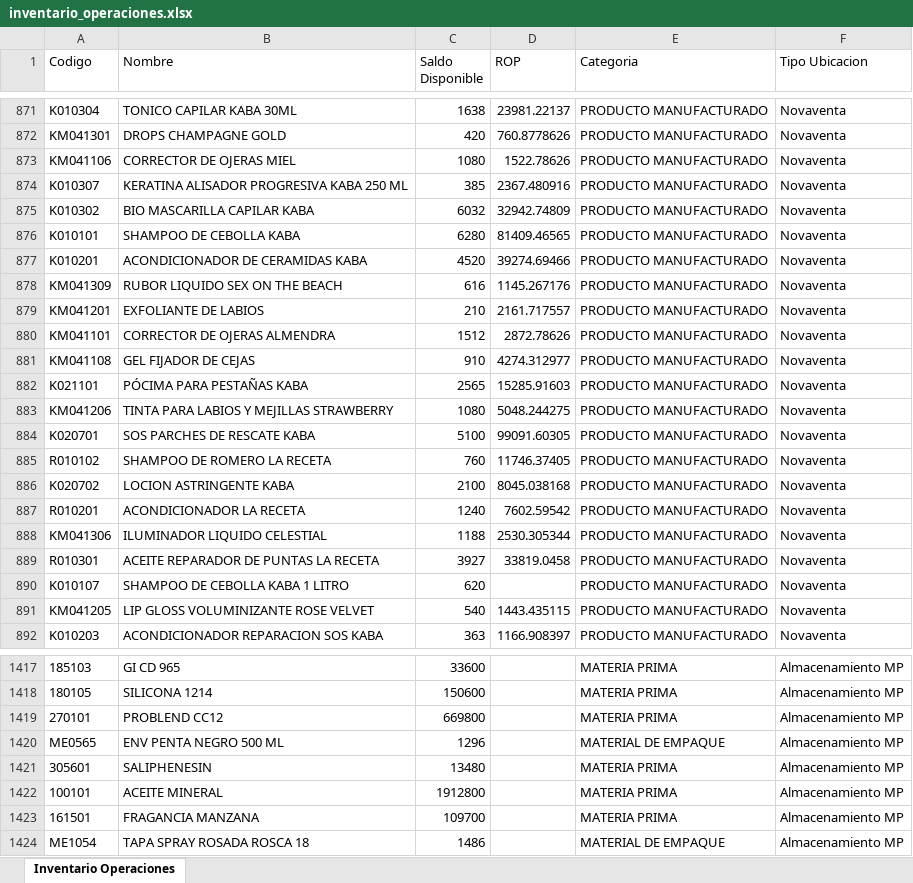
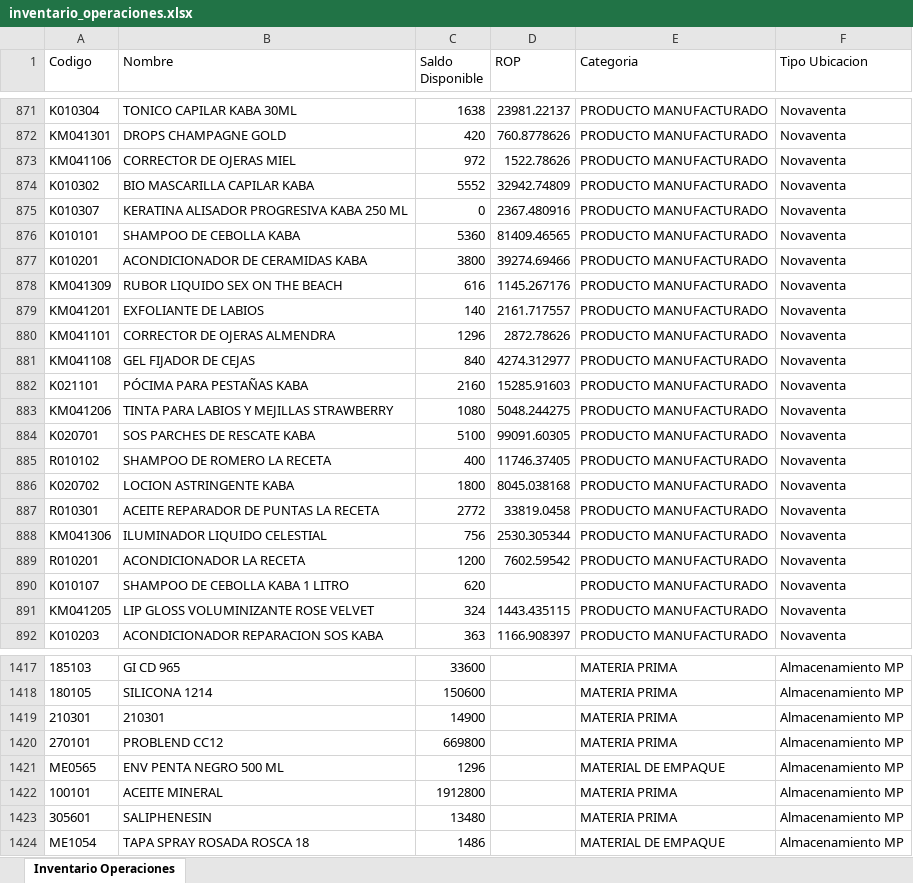
Before and after one commit to gaduqueja07/dashboard-dluchi, an Excel workbook: inventario_operaciones.xlsx, sheet Inventario Operaciones, drawn as a sheet; only a part is shown, gaps mark what is left out; values as stored, in another font and other column widths than the file's, no borders; removed rows and columns are numbered as before the commit, all else as after; the diff covers the shown part only; the diff names each change by its address in the sheet, - before the commit and + after, or states it on an @@ line.

Commit message:
Actualizar inventario_operaciones.xlsx - 2026-11-20 06:33

```diff
--- a/inventario_operaciones.xlsx (sheet Inventario Operaciones)
+++ b/inventario_operaciones.xlsx (sheet Inventario Operaciones)
-C873 (Saldo Disponible): 1080
+C873 (Saldo Disponible): 972
-row 874: K010307 | KERATINA ALISADOR PROGRESIVA KABA 250 ML | 385 | 2367.480916 | PRODUCTO MANUFACTURADO | Novaventa
-C874 (Saldo Disponible): 6032
+C874 (Saldo Disponible): 5552
+row 875: K010307 | KERATINA ALISADOR PROGRESIVA KABA 250 ML | 0 | 2367.480916 | PRODUCTO MANUFACTURADO | Novaventa
-C876 (Saldo Disponible): 6280
+C876 (Saldo Disponible): 5360
-C877 (Saldo Disponible): 4520
+C877 (Saldo Disponible): 3800
-C879 (Saldo Disponible): 210
+C879 (Saldo Disponible): 140
-C880 (Saldo Disponible): 1512
+C880 (Saldo Disponible): 1296
-C881 (Saldo Disponible): 910
+C881 (Saldo Disponible): 840
-C882 (Saldo Disponible): 2565
+C882 (Saldo Disponible): 2160
-C885 (Saldo Disponible): 760
+C885 (Saldo Disponible): 400
-C886 (Saldo Disponible): 2100
+C886 (Saldo Disponible): 1800
-row 887: R010201 | ACONDICIONADOR LA RECETA | 1240 | 7602.59542 | PRODUCTO MANUFACTURADO | Novaventa
-row 888: KM041306 | ILUMINADOR LIQUIDO CELESTIAL | 1188 | 2530.305344 | PRODUCTO MANUFACTURADO | Novaventa
-C887 (Saldo Disponible): 3927
+C887 (Saldo Disponible): 2772
+row 888: KM041306 | ILUMINADOR LIQUIDO CELESTIAL | 756 | 2530.305344 | PRODUCTO MANUFACTURADO | Novaventa
+row 889: R010201 | ACONDICIONADOR LA RECETA | 1200 | 7602.59542 | PRODUCTO MANUFACTURADO | Novaventa
-C891 (Saldo Disponible): 540
+C891 (Saldo Disponible): 324
+row 1419: 210301 | 210301 | 14900 |  | MATERIA PRIMA | Almacenamiento MP
-row 1423: 161501 | FRAGANCIA MANZANA | 109700 |  | MATERIA PRIMA | Almacenamiento MP
@@ row 1421 moved to row 1423: 305601 @@
```
Also changed, not shown: 9 added rows, 8 removed rows, 433 moved rows and 57 edited cells elsewhere in this sheet.
